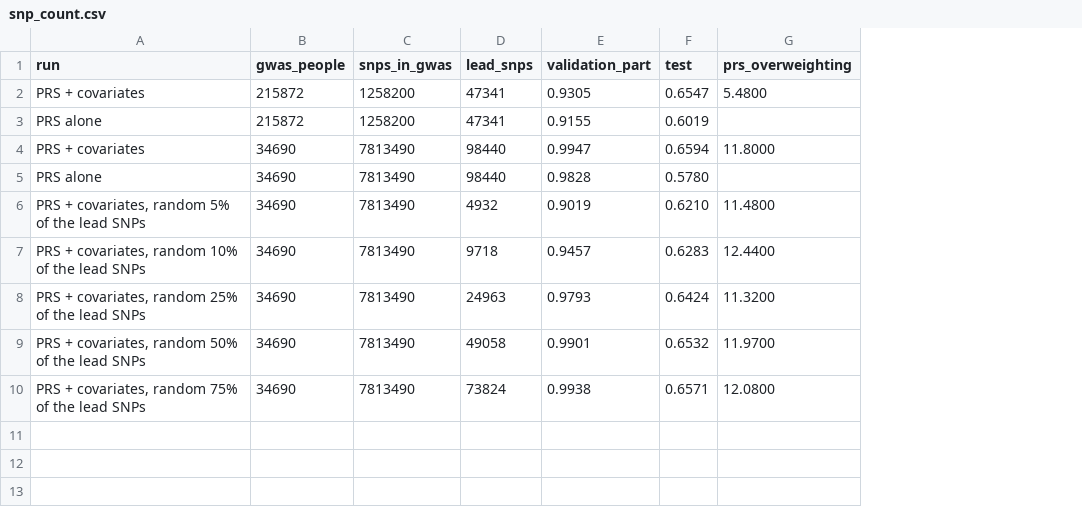
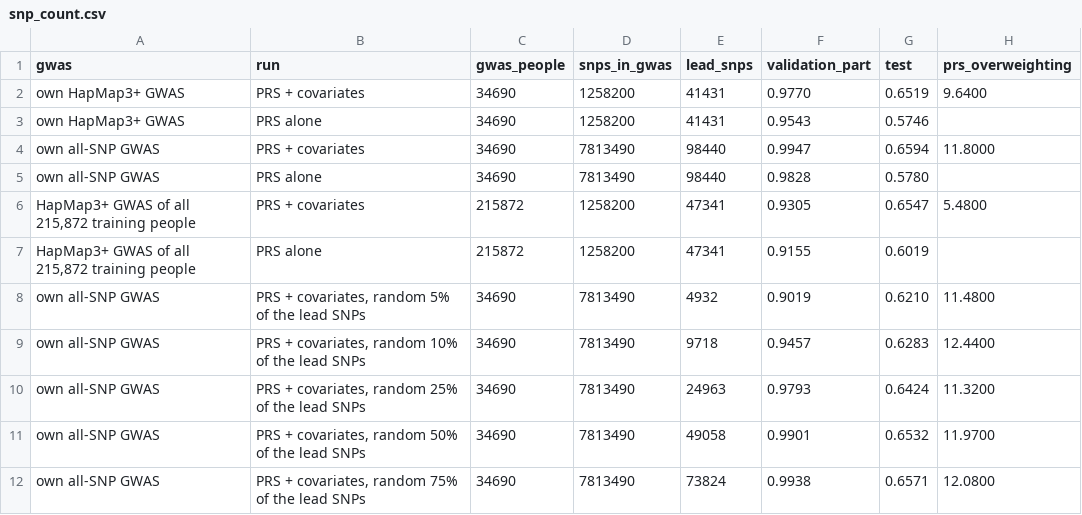
Before and after one commit to Robert-Henry-Campbell/DeepWideGP-Scripts, a CSV file: scripts/deepgp-summary/figures/snp_count.csv, drawn as a sheet; addresses are those after the commit; the diff names each change by its address in the sheet, - before the commit and + after, or states it on an @@ line.

```diff
--- a/scripts/deepgp-summary/figures/snp_count.csv
+++ b/scripts/deepgp-summary/figures/snp_count.csv
+column A (gwas), rows 6-12: HapMap3+ GWAS of all 215,872 training people | HapMap3+ GWAS of all 215,872 training people | own all-SNP GWAS | own all-SNP GWAS | own all-SNP GWAS | own all-SNP GWAS | own all-SNP GWAS
+row 2: own HapMap3+ GWAS | PRS + covariates | 34690 | 1258200 | 41431 | 0.9770 | 0.6519 | 9.6400
+row 3: own HapMap3+ GWAS | PRS alone | 34690 | 1258200 | 41431 | 0.9543 | 0.5746
```
Also changed, not shown: 4 other files.
